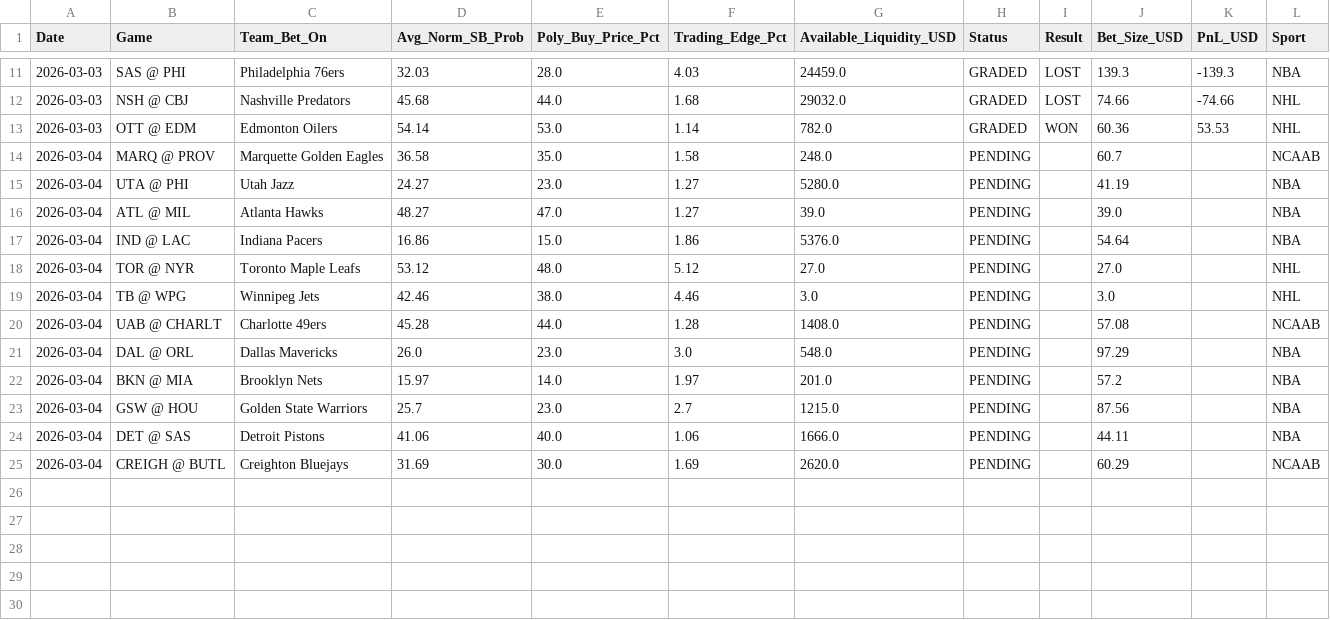
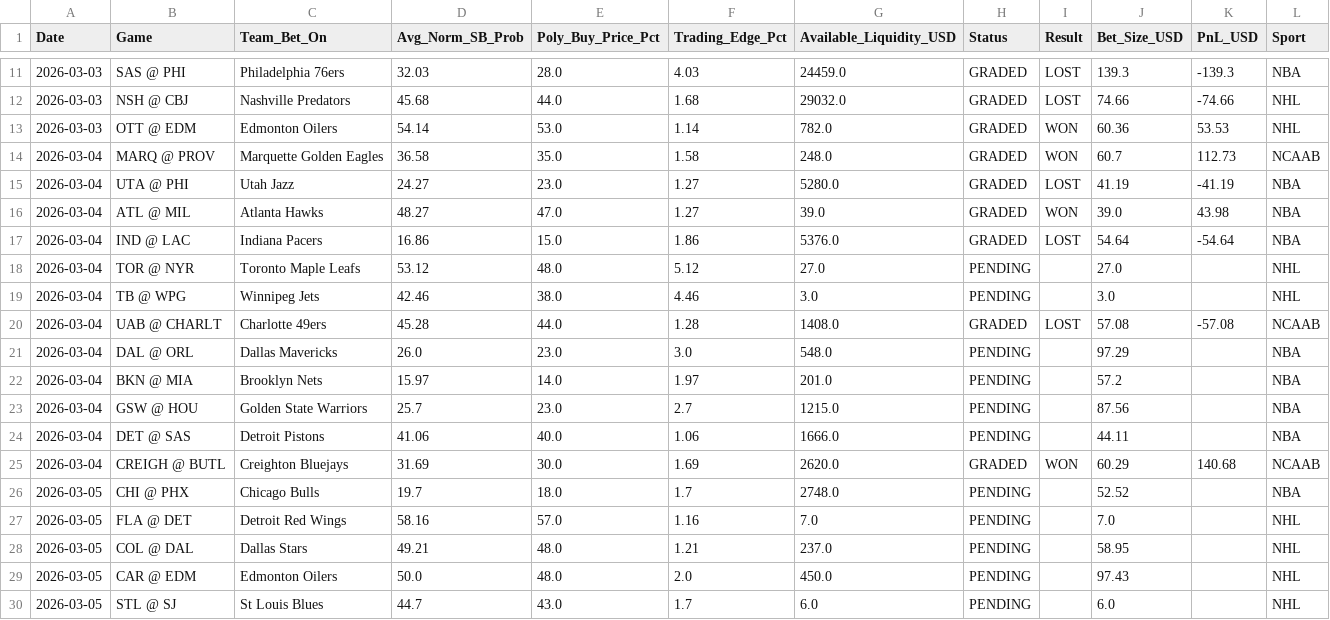
Before and after one commit to pmatorras/poly-bot, a CSV file: data/paper_trades.csv, drawn as a sheet; only a part is shown, gaps mark what is left out.

```diff
--- a/data/paper_trades.csv
+++ b/data/paper_trades.csv
@@ -13,9 +13,9 @@ Date,Game,Team_Bet_On,Avg_Norm_SB_Prob,Poly_Buy_Price_Pct,Trading_Edge_Pct,Avail
 2026-03-03,OTT @ EDM,Edmonton Oilers,54.14,53.0,1.14,782.0,GRADED,WON,60.36,53.53,NHL
-2026-03-04,MARQ @ PROV,Marquette Golden Eagles,36.58,35.0,1.58,248.0,PENDING,,60.7,,NCAAB
-2026-03-04,UTA @ PHI,Utah Jazz,24.27,23.0,1.27,5280.0,PENDING,,41.19,,NBA
-2026-03-04,ATL @ MIL,Atlanta Hawks,48.27,47.0,1.27,39.0,PENDING,,39.0,,NBA
-2026-03-04,IND @ LAC,Indiana Pacers,16.86,15.0,1.86,5376.0,PENDING,,54.64,,NBA
+2026-03-04,MARQ @ PROV,Marquette Golden Eagles,36.58,35.0,1.58,248.0,GRADED,WON,60.7,112.73,NCAAB
+2026-03-04,UTA @ PHI,Utah Jazz,24.27,23.0,1.27,5280.0,GRADED,LOST,41.19,-41.19,NBA
+2026-03-04,ATL @ MIL,Atlanta Hawks,48.27,47.0,1.27,39.0,GRADED,WON,39.0,43.98,NBA
+2026-03-04,IND @ LAC,Indiana Pacers,16.86,15.0,1.86,5376.0,GRADED,LOST,54.64,-54.64,NBA
 2026-03-04,TOR @ NYR,Toronto Maple Leafs,53.12,48.0,5.12,27.0,PENDING,,27.0,,NHL
 2026-03-04,TB @ WPG,Winnipeg Jets,42.46,38.0,4.46,3.0,PENDING,,3.0,,NHL
-2026-03-04,UAB @ CHARLT,Charlotte 49ers,45.28,44.0,1.28,1408.0,PENDING,,57.08,,NCAAB
+2026-03-04,UAB @ CHARLT,Charlotte 49ers,45.28,44.0,1.28,1408.0,GRADED,LOST,57.08,-57.08,NCAAB
 2026-03-04,DAL @ ORL,Dallas Mavericks,26.0,23.0,3.0,548.0,PENDING,,97.29,,NBA
@@ -24,2 +24,7 @@ Date,Game,Team_Bet_On,Avg_Norm_SB_Prob,Poly_Buy_Price_Pct,Trading_Edge_Pct,Avail
 2026-03-04,DET @ SAS,Detroit Pistons,41.06,40.0,1.06,1666.0,PENDING,,44.11,,NBA
-2026-03-04,CREIGH @ BUTL,Creighton Bluejays,31.69,30.0,1.69,2620.0,PENDING,,60.29,,NCAAB
+2026-03-04,CREIGH @ BUTL,Creighton Bluejays,31.69,30.0,1.69,2620.0,GRADED,WON,60.29,140.68,NCAAB
+2026-03-05,CHI @ PHX,Chicago Bulls,19.7,18.0,1.7,2748.0,PENDING,,52.52,,NBA
+2026-03-05,FLA @ DET,Detroit Red Wings,58.16,57.0,1.16,7.0,PENDING,,7.0,,NHL
+2026-03-05,COL @ DAL,Dallas Stars,49.21,48.0,1.21,237.0,PENDING,,58.95,,NHL
+2026-03-05,CAR @ EDM,Edmonton Oilers,50.0,48.0,2.0,450.0,PENDING,,97.43,,NHL
+2026-03-05,STL @ SJ,St Louis Blues,44.7,43.0,1.7,6.0,PENDING,,6.0,,NHL
```
Also changed, not shown: 1 other file.
